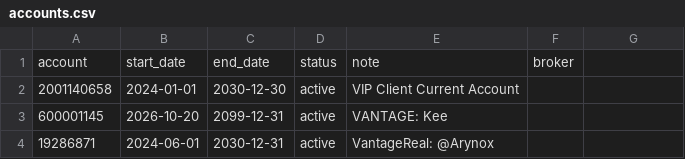
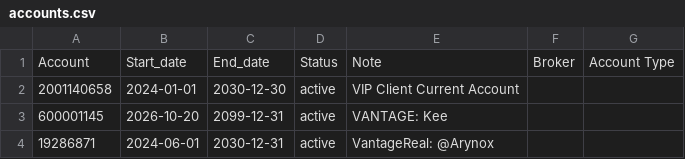
Before and after one commit to nguyenndn/ea-accounts, a CSV file: accounts.csv, drawn as a sheet; only a part is shown; removed rows and columns are numbered as before the commit, all else as after; the diff names each change by its address in the sheet, - before the commit and + after, or states it on an @@ line.

Commit message:
Update header of accounts.csv to include Account Type

```diff
--- a/accounts.csv
+++ b/accounts.csv
-row 1: account | start_date | end_date | status | note | broker
+row 1: Account | Start_date | End_date | Status | Note | Broker | Account Type
```
